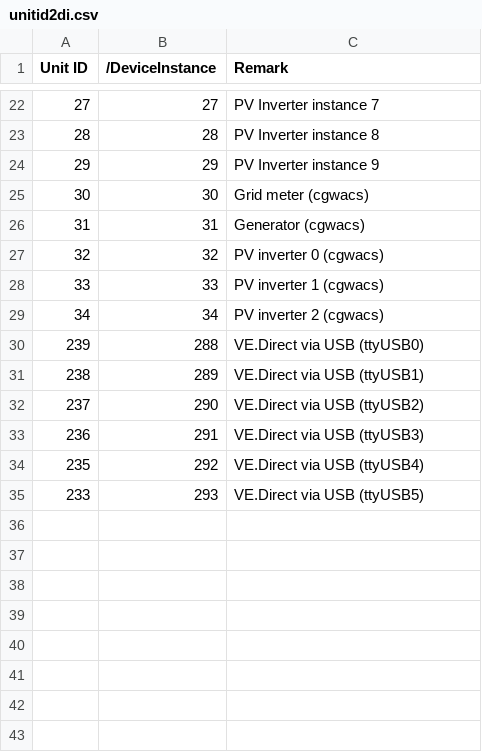
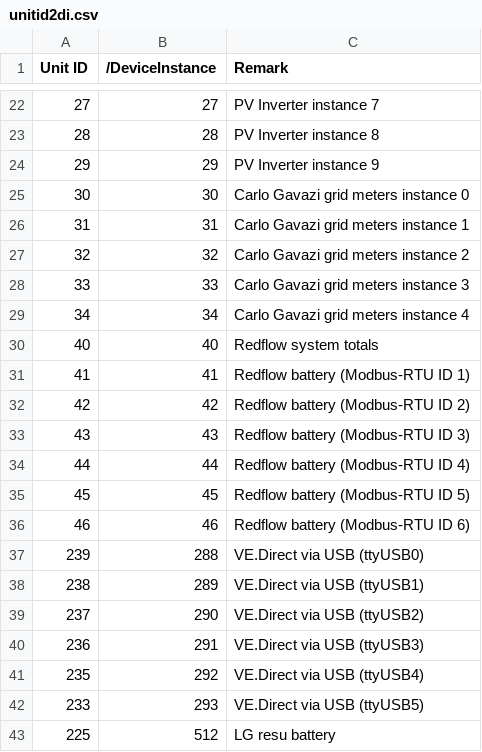
Before and after one commit to victronenergy/dbus_modbustcp, a CSV file: unitid2di.csv, drawn as a sheet; only a part is shown, gaps mark what is left out.

Commit message:
Added Unit IDs for Redflow and LG batteries

```diff
--- a/unitid2di.csv
+++ b/unitid2di.csv
@@ -24,7 +24,14 @@ Unit ID, /DeviceInstance,Remark
 29,29,PV Inverter instance 9
-30,30,Grid meter (cgwacs)
-31,31,Generator (cgwacs)
-32,32,PV inverter 0 (cgwacs)
-33,33,PV inverter 1 (cgwacs)
-34,34,PV inverter 2 (cgwacs)
+30,30,Carlo Gavazi grid meters instance 0
+31,31,Carlo Gavazi grid meters instance 1
+32,32,Carlo Gavazi grid meters instance 2
+33,33,Carlo Gavazi grid meters instance 3
+34,34,Carlo Gavazi grid meters instance 4
+40,40,Redflow system totals
+41,41,Redflow battery (Modbus-RTU ID 1)
+42,42,Redflow battery (Modbus-RTU ID 2)
+43,43,Redflow battery (Modbus-RTU ID 3)
+44,44,Redflow battery (Modbus-RTU ID 4)
+45,45,Redflow battery (Modbus-RTU ID 5)
+46,46,Redflow battery (Modbus-RTU ID 6)
 239,288,VE.Direct via USB (ttyUSB0)
@@ -35 +42,2 @@ Unit ID, /DeviceInstance,Remark
 233,293,VE.Direct via USB (ttyUSB5)
+225,512,LG resu battery
```
